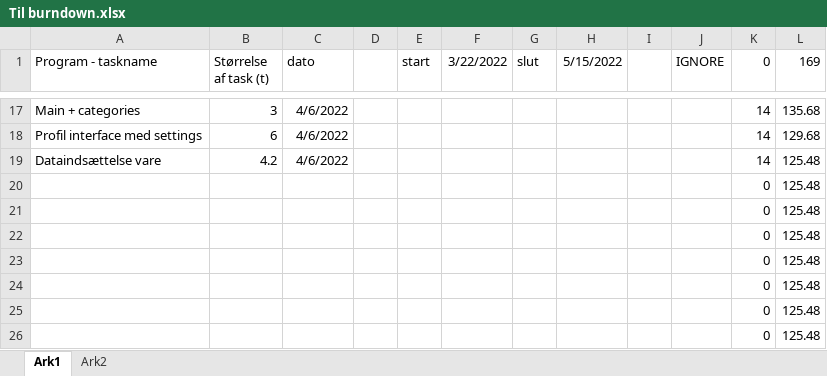
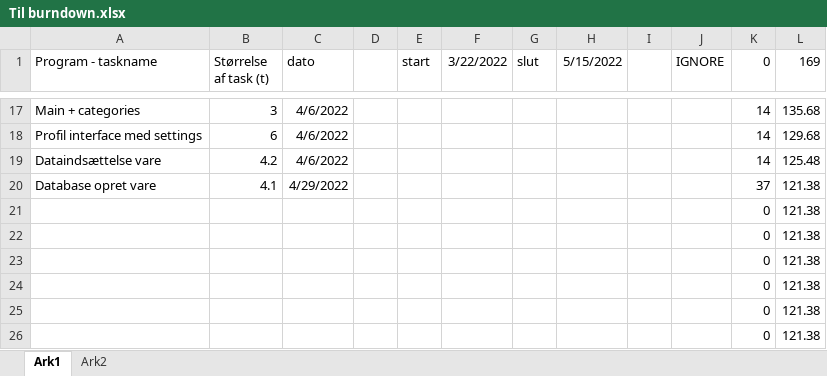
Before and after one commit to AJungersen/DDU-Eksamensprojekt, an Excel workbook: Til burndown.xlsx, sheet Ark1, drawn as a sheet; only a part is shown, gaps mark what is left out; values as stored, in another font and other column widths than the file's, no borders; removed rows and columns are numbered as before the commit, all else as after; the diff names each change by its address in the sheet, - before the commit and + after, or states it on an @@ line.

Commit message:
Update Til burndown.xlsx

```diff
--- a/Til burndown.xlsx (sheet Ark1)
+++ b/Til burndown.xlsx (sheet Ark1)
-row 20:  |  |  |  |  |  |  |  |  |  | 0 | 125.48
-row 21:  |  |  |  |  |  |  |  |  |  | 0 | 125.48
-row 22:  |  |  |  |  |  |  |  |  |  | 0 | 125.48
-row 23:  |  |  |  |  |  |  |  |  |  | 0 | 125.48
-row 24:  |  |  |  |  |  |  |  |  |  | 0 | 125.48
-row 25:  |  |  |  |  |  |  |  |  |  | 0 | 125.48
-row 26:  |  |  |  |  |  |  |  |  |  | 0 | 125.48
+row 20: Database opret vare | 4.1 | 4/29/2022 |  |  |  |  |  |  |  | 37 | 121.38
+row 21:  |  |  |  |  |  |  |  |  |  | 0 | 121.38
+row 22:  |  |  |  |  |  |  |  |  |  | 0 | 121.38
+row 23:  |  |  |  |  |  |  |  |  |  | 0 | 121.38
+row 24:  |  |  |  |  |  |  |  |  |  | 0 | 121.38
+row 25:  |  |  |  |  |  |  |  |  |  | 0 | 121.38
+row 26:  |  |  |  |  |  |  |  |  |  | 0 | 121.38
```
